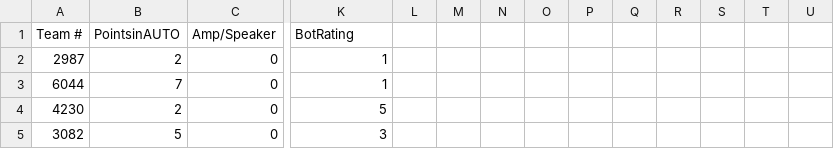
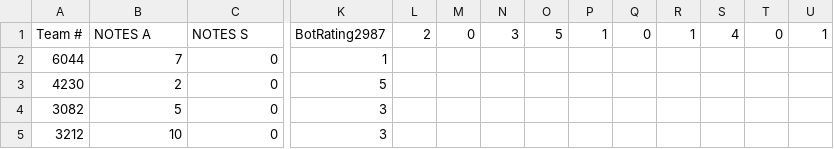
Before and after one commit to 5232-Talons/Talons-Scouting-Analytics, a CSV file: robot_scores.csv, drawn as a sheet; only a part is shown, gaps mark what is left out; the shorter side is filled out with more unchanged rows; rows hold the shown columns only; the diff names each change by its address in the sheet, - before the commit and + after, or states it on an @@ line.

Commit message:
Update robot_scores.csv

```diff
--- a/robot_scores.csv
+++ b/robot_scores.csv
-B1: PointsinAUTO
+B1: NOTES A
-C1: Amp/Speaker
+C1: NOTES S
-K1: BotRating
+K1: BotRating2987
-L1: (empty)
+L1: 2
-M1: (empty)
+M1: 0
-N1: (empty)
+N1: 3
-O1: (empty)
+O1: 5
-P1: (empty)
+P1: 1
-Q1: (empty)
+Q1: 0
-R1: (empty)
+R1: 1
-S1: (empty)
+S1: 4
-T1: (empty)
+T1: 0
-U1: (empty)
+U1: 1
-row 2: 2987 | 2 | 0 | 1
```
